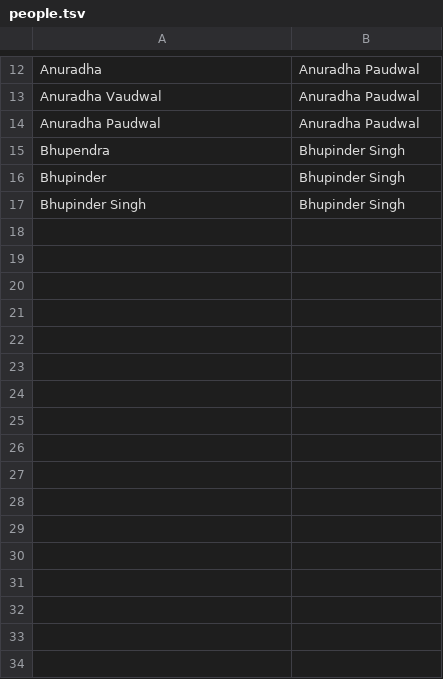
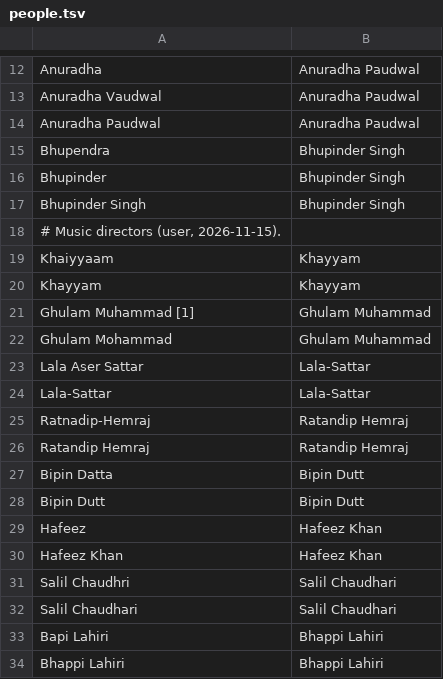
Before and after one commit to amitabhmanu/maestro, a TSV file: maestros/rafi/lexicon/people.tsv, drawn as a sheet; only a part is shown, gaps mark what is left out; the diff names each change by its address in the sheet, - before the commit and + after, or states it on an @@ line.

```diff
--- a/maestros/rafi/lexicon/people.tsv
+++ b/maestros/rafi/lexicon/people.tsv
+row 18: # Music directors (user, 2026-11-15).
+row 19: Khaiyyaam | Khayyam
+row 20: Khayyam | Khayyam
+row 21: Ghulam Muhammad [1] | Ghulam Muhammad
+row 22: Ghulam Mohammad | Ghulam Muhammad
+row 23: Lala Aser Sattar | Lala-Sattar
+row 24: Lala-Sattar | Lala-Sattar
+row 25: Ratnadip-Hemraj | Ratandip Hemraj
+row 26: Ratandip Hemraj | Ratandip Hemraj
+row 27: Bipin Datta | Bipin Dutt
+row 28: Bipin Dutt | Bipin Dutt
+row 29: Hafeez | Hafeez Khan
+row 30: Hafeez Khan | Hafeez Khan
+row 31: Salil Chaudhri | Salil Chaudhari
+row 32: Salil Chaudhari | Salil Chaudhari
+row 33: Bapi Lahiri | Bhappi Lahiri
+row 34: Bhappi Lahiri | Bhappi Lahiri
```
